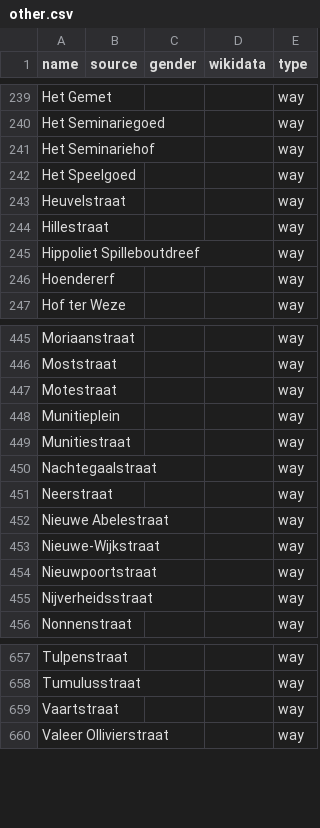
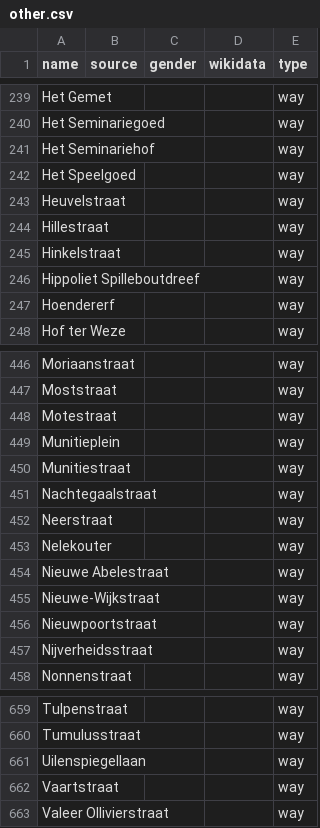
Before and after one commit to EqualStreetNames/equalstreetnames-roeselare, a CSV file: data/other.csv, drawn as a sheet; only a part is shown, gaps mark what is left out.

```diff
--- a/data/other.csv
+++ b/data/other.csv
@@ -244,2 +244,3 @@ Heuvelstraat,,,,way
 Hillestraat,,,,way
+Hinkelstraat,,,,way
 "Hippoliet Spilleboutdreef",,,,way
@@ -451,2 +452,3 @@ Nachtegaalstraat,,,,way
 Neerstraat,,,,way
+Nelekouter,,,,way
 "Nieuwe Abelestraat",,,,way
@@ -658,2 +660,3 @@ Tulpenstraat,,,,way
 Tumulusstraat,,,,way
+Uilenspiegellaan,,,,way
 Vaartstraat,,,,way
```
Also changed, not shown: 2 other files.
